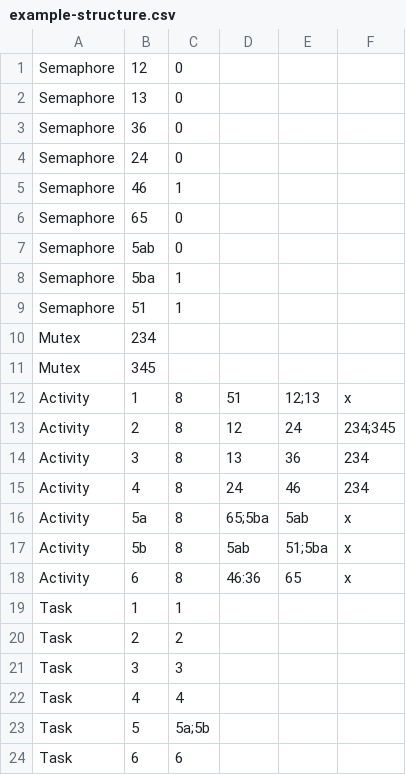
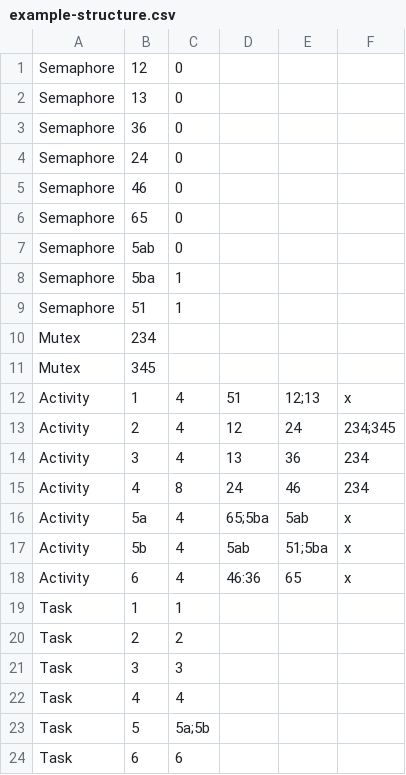
Before and after one commit to Linus-Baumann/echtzeitsysteme-programmieraufgabe, a CSV file: example-structure.csv, drawn as a sheet.

Commit message:
structure improved for debugging

```diff
--- a/example-structure.csv
+++ b/example-structure.csv
@@ -4,3 +4,3 @@ Semaphore, 36, 0
 Semaphore, 24, 0
-Semaphore, 46, 1
+Semaphore, 46, 0
 Semaphore, 65, 0
@@ -11,9 +11,9 @@ Mutex, 234
 Mutex, 345
-Activity, 1, 8, 51, 12;13, x
-Activity, 2, 8, 12, 24, 234;345
-Activity, 3, 8, 13, 36, 234
+Activity, 1, 4, 51, 12;13, x
+Activity, 2, 4, 12, 24, 234;345
+Activity, 3, 4, 13, 36, 234
 Activity, 4, 8, 24, 46, 234
-Activity, 5a, 8, 65;5ba, 5ab, x
-Activity, 5b, 8, 5ab, 51;5ba, x
-Activity, 6, 8, 46:36, 65, x
+Activity, 5a, 4, 65;5ba, 5ab, x
+Activity, 5b, 4, 5ab, 51;5ba, x
+Activity, 6, 4, 46:36, 65, x
 Task, 1, 1
```
